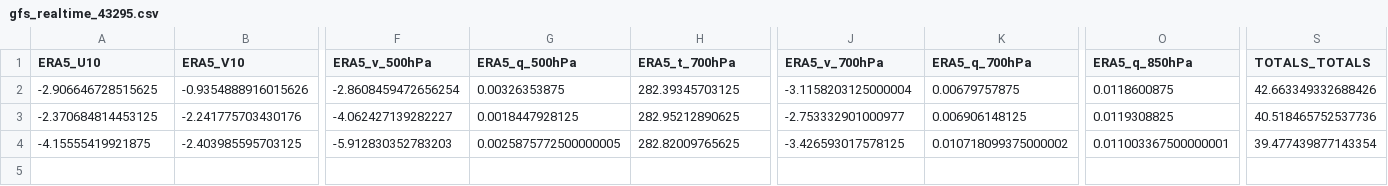
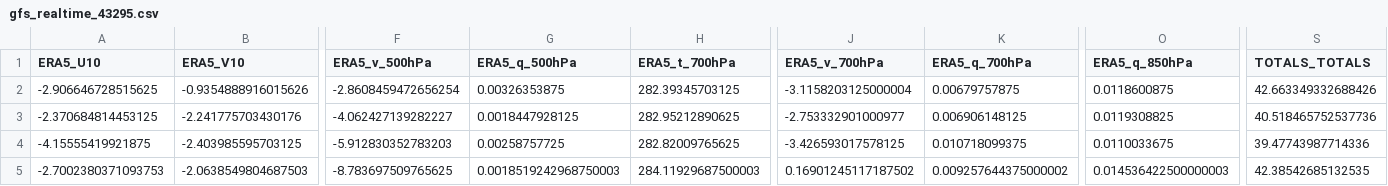
Before and after one commit to Aprameya05/SIH-Hyperlocal-Warning, a CSV file: data/gfs_realtime_43295.csv, drawn as a sheet; only a part is shown, gaps mark what is left out; rows hold the shown columns only; the diff names each change by its address in the sheet, - before the commit and + after, or states it on an @@ line.

```diff
--- a/data/gfs_realtime_43295.csv
+++ b/data/gfs_realtime_43295.csv
-G4 (ERA5_q_500hPa): 0.0025875772500000005
+G4 (ERA5_q_500hPa): 0.00258757725
-K4 (ERA5_q_700hPa): 0.010718099375000002
+K4 (ERA5_q_700hPa): 0.010718099375
-O4 (ERA5_q_850hPa): 0.011003367500000001
+O4 (ERA5_q_850hPa): 0.0110033675
-S4 (TOTALS_TOTALS): 39.477439877143354
+S4 (TOTALS_TOTALS): 39.47743987714336
+row 5: -2.7002380371093753 | -2.0638549804687503 | -8.783697509765625 | 0.0018519242968750003 | 284.11929687500003 | 0.16901245117187502 | 0.009257644375000002 | 0.014536422500000003 | 42.38542685132535
```
Also changed, not shown: data/forecast_log.csv, data/upperair_realtime_43295.csv, 9 other files.
